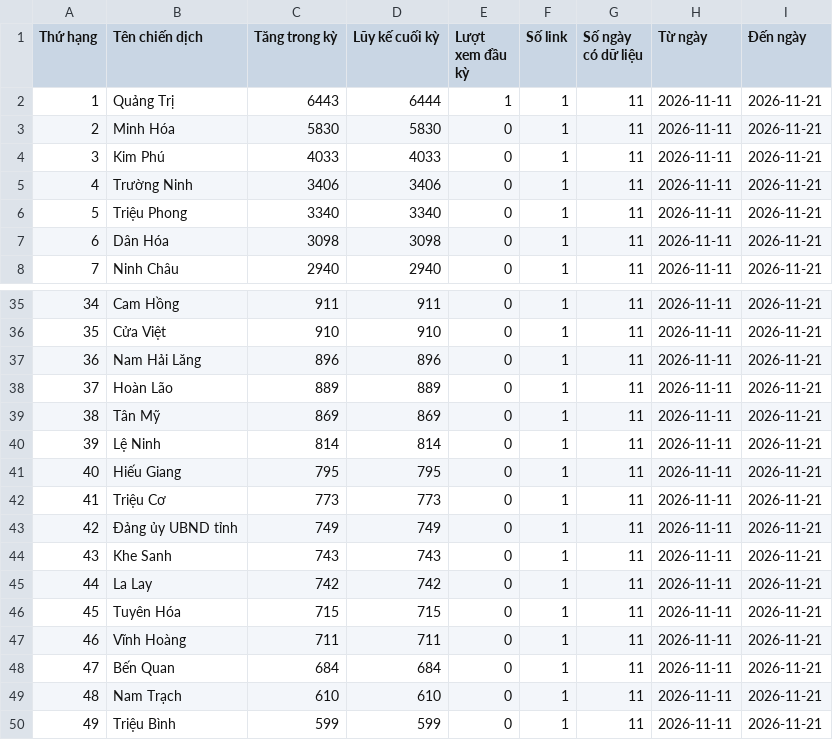
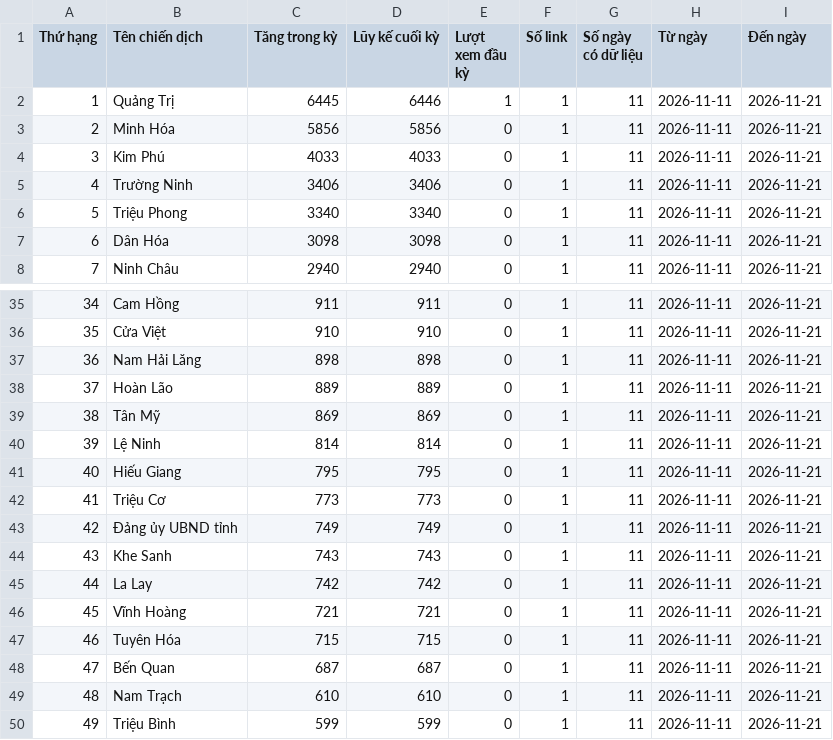
Before and after one commit to phuonglinh-ai/truyenthongquangtri, a CSV file: data.csv, drawn as a sheet; only a part is shown, gaps mark what is left out; the diff covers the shown part only.

```diff
--- a/data.csv
+++ b/data.csv
@@ -1,4 +1,4 @@
 Thứ hạng,Tên chiến dịch,Tăng trong kỳ,Lũy kế cuối kỳ,Lượt xem đầu kỳ,Số link,Số ngày có dữ liệu,Từ ngày,Đến ngày
-1,Quảng Trị,6443,6444,1,1,11,2026-11-11,2026-11-21
-2,Minh Hóa,5830,5830,0,1,11,2026-11-11,2026-11-21
+1,Quảng Trị,6445,6446,1,1,11,2026-11-11,2026-11-21
+2,Minh Hóa,5856,5856,0,1,11,2026-11-11,2026-11-21
 3,Kim Phú,4033,4033,0,1,11,2026-11-11,2026-11-21
@@ -36,3 +36,3 @@
 35,Cửa Việt,910,910,0,1,11,2026-11-11,2026-11-21
-36,Nam Hải Lăng,896,896,0,1,11,2026-11-11,2026-11-21
+36,Nam Hải Lăng,898,898,0,1,11,2026-11-11,2026-11-21
 37,Hoàn Lão,889,889,0,1,11,2026-11-11,2026-11-21
@@ -45,5 +45,5 @@
 44,La Lay,742,742,0,1,11,2026-11-11,2026-11-21
-45,Tuyên Hóa,715,715,0,1,11,2026-11-11,2026-11-21
-46,Vĩnh Hoàng,711,711,0,1,11,2026-11-11,2026-11-21
-47,Bến Quan,684,684,0,1,11,2026-11-11,2026-11-21
+45,Vĩnh Hoàng,721,721,0,1,11,2026-11-11,2026-11-21
+46,Tuyên Hóa,715,715,0,1,11,2026-11-11,2026-11-21
+47,Bến Quan,687,687,0,1,11,2026-11-11,2026-11-21
 48,Nam Trạch,610,610,0,1,11,2026-11-11,2026-11-21
```
Also changed, not shown: 22 edited cells elsewhere in this file.
